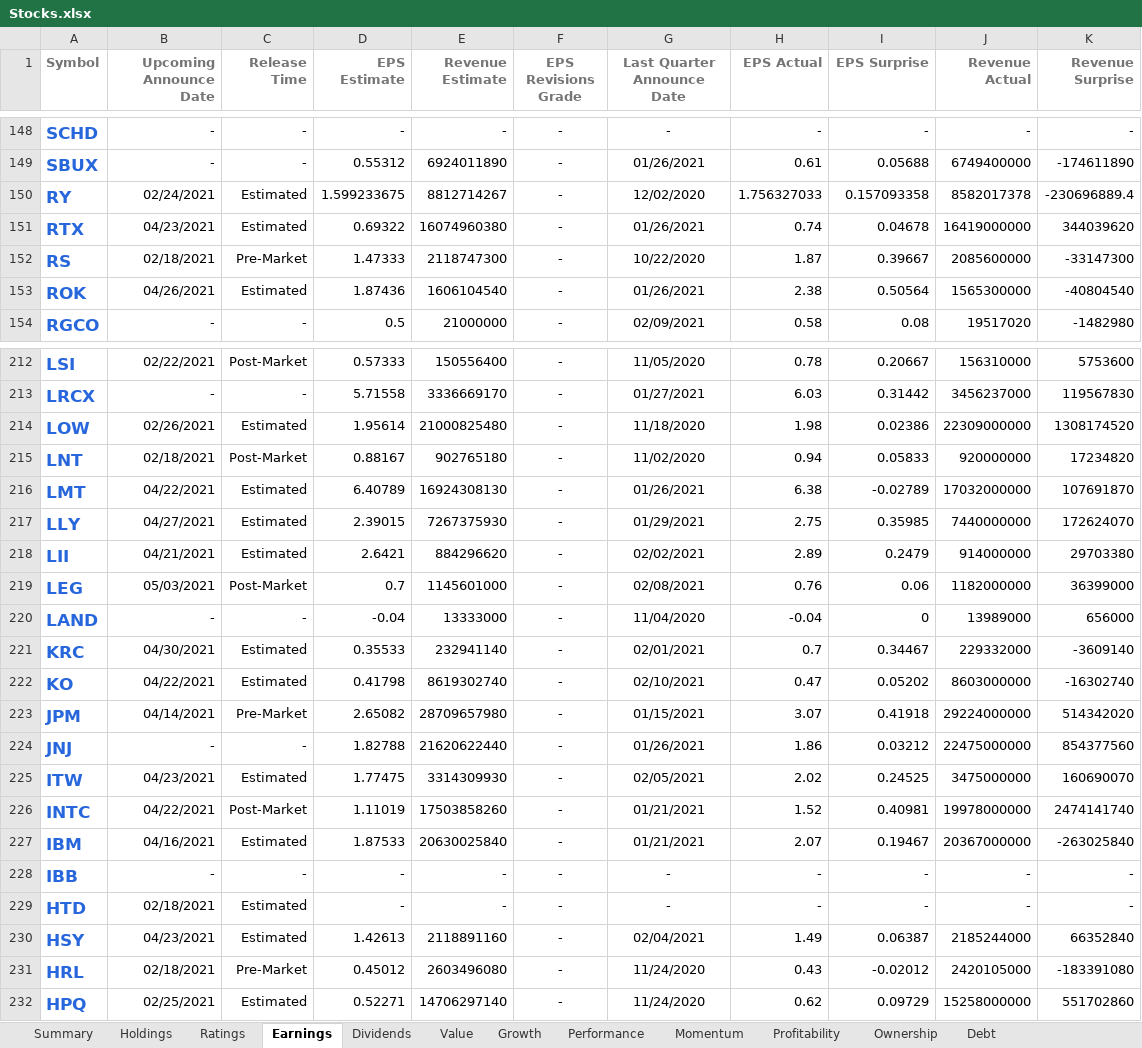
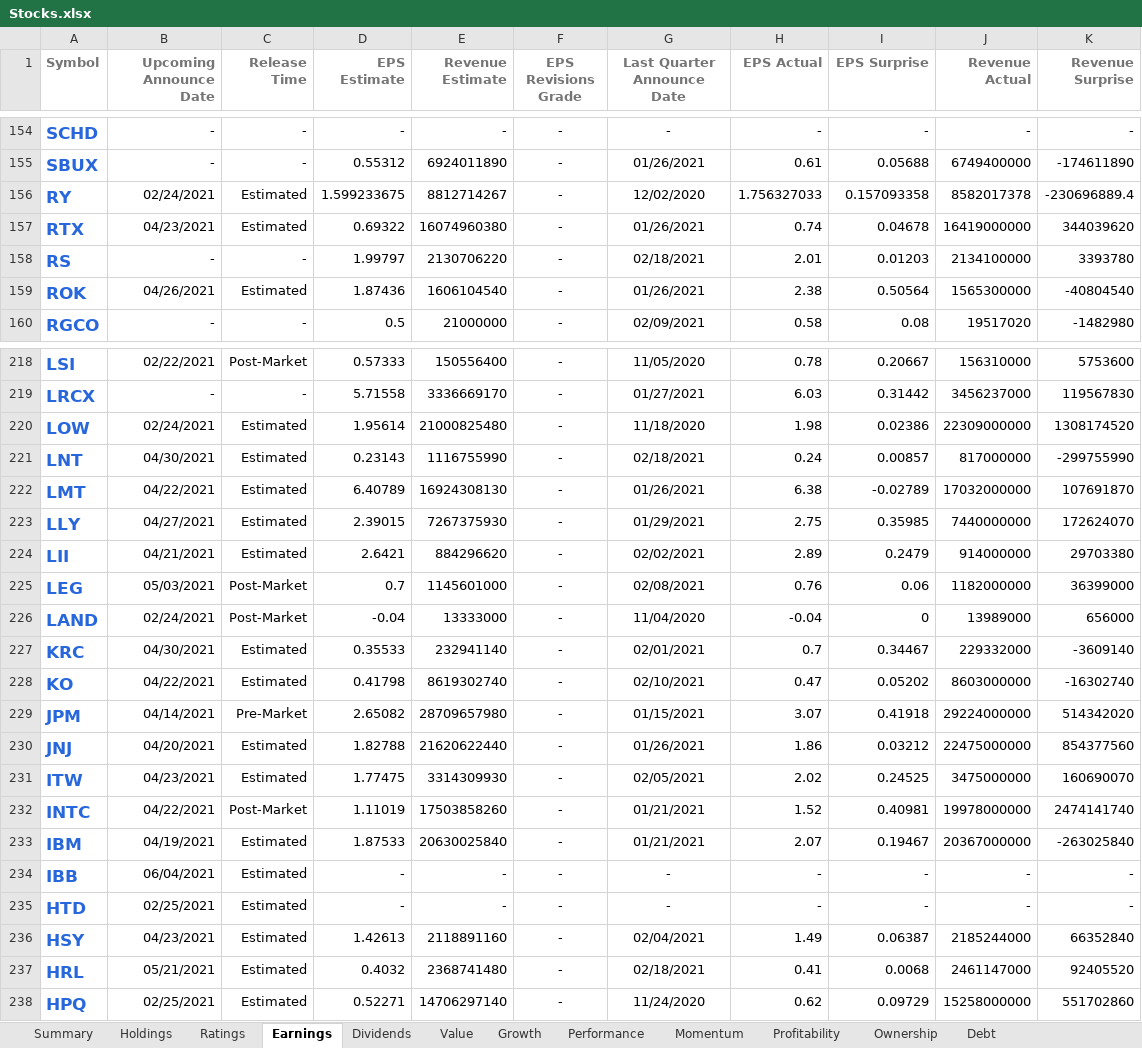
Before and after one commit to mucolon/opt-portfolio, an Excel workbook: data/Stocks.xlsx, sheet Earnings, drawn as a sheet; only a part is shown, gaps mark what is left out; values as stored, in another font and other column widths than the file's, no borders; conditional formats and table styles not drawn; addresses are those after the commit; the diff covers the shown part only; the diff names each change by its address in the sheet, - before the commit and + after, or states it on an @@ line.

```diff
--- a/data/Stocks.xlsx (sheet Earnings)
+++ b/data/Stocks.xlsx (sheet Earnings)
-B158 (Upcoming Announce Date): 02/18/2021
+B158 (Upcoming Announce Date): -
-C158 (Release Time): Pre-Market
+C158 (Release Time): -
-D158 (EPS Estimate): 1.47333
+D158 (EPS Estimate): 1.99797
-E158 (Revenue Estimate): 2118747300
+E158 (Revenue Estimate): 2130706220
-G158 (Last Quarter Announce Date): 10/22/2020
+G158 (Last Quarter Announce Date): 02/18/2021
-H158 (EPS Actual): 1.87
+H158 (EPS Actual): 2.01
-I158 (EPS Surprise): 0.39667
+I158 (EPS Surprise): 0.01203
-J158 (Revenue Actual): 2085600000
+J158 (Revenue Actual): 2134100000
-K158 (Revenue Surprise): -33147300
+K158 (Revenue Surprise): 3393780
-B220 (Upcoming Announce Date): 02/26/2021
+B220 (Upcoming Announce Date): 02/24/2021
-B221 (Upcoming Announce Date): 02/18/2021
+B221 (Upcoming Announce Date): 04/30/2021
-C221 (Release Time): Post-Market
+C221 (Release Time): Estimated
-D221 (EPS Estimate): 0.88167
+D221 (EPS Estimate): 0.23143
-E221 (Revenue Estimate): 902765180
+E221 (Revenue Estimate): 1116755990
-G221 (Last Quarter Announce Date): 11/02/2020
+G221 (Last Quarter Announce Date): 02/18/2021
-H221 (EPS Actual): 0.94
+H221 (EPS Actual): 0.24
-I221 (EPS Surprise): 0.05833
+I221 (EPS Surprise): 0.00857
-J221 (Revenue Actual): 920000000
+J221 (Revenue Actual): 817000000
-K221 (Revenue Surprise): 17234820
+K221 (Revenue Surprise): -299755990
-B226 (Upcoming Announce Date): -
+B226 (Upcoming Announce Date): 02/24/2021
-C226 (Release Time): -
+C226 (Release Time): Post-Market
-B230 (Upcoming Announce Date): -
+B230 (Upcoming Announce Date): 04/20/2021
-C230 (Release Time): -
+C230 (Release Time): Estimated
-B233 (Upcoming Announce Date): 04/16/2021
+B233 (Upcoming Announce Date): 04/19/2021
-B234 (Upcoming Announce Date): -
+B234 (Upcoming Announce Date): 06/04/2021
-C234 (Release Time): -
+C234 (Release Time): Estimated
-B235 (Upcoming Announce Date): 02/18/2021
+B235 (Upcoming Announce Date): 02/25/2021
-B237 (Upcoming Announce Date): 02/18/2021
+B237 (Upcoming Announce Date): 05/21/2021
-C237 (Release Time): Pre-Market
+C237 (Release Time): Estimated
-D237 (EPS Estimate): 0.45012
+D237 (EPS Estimate): 0.4032
-E237 (Revenue Estimate): 2603496080
+E237 (Revenue Estimate): 2368741480
-G237 (Last Quarter Announce Date): 11/24/2020
+G237 (Last Quarter Announce Date): 02/18/2021
-H237 (EPS Actual): 0.43
+H237 (EPS Actual): 0.41
-I237 (EPS Surprise): -0.02012
+I237 (EPS Surprise): 0.0068
-J237 (Revenue Actual): 2420105000
+J237 (Revenue Actual): 2461147000
-K237 (Revenue Surprise): -183391080
+K237 (Revenue Surprise): 92405520
```
Also changed, not shown: 7 added rows, 1 removed row and 275 edited cells elsewhere in this sheet, sheet Performance, sheet Momentum, sheet Summary, sheet Value, sheet Dividends, sheet Holdings, 5 more sheets, 7 other files.
